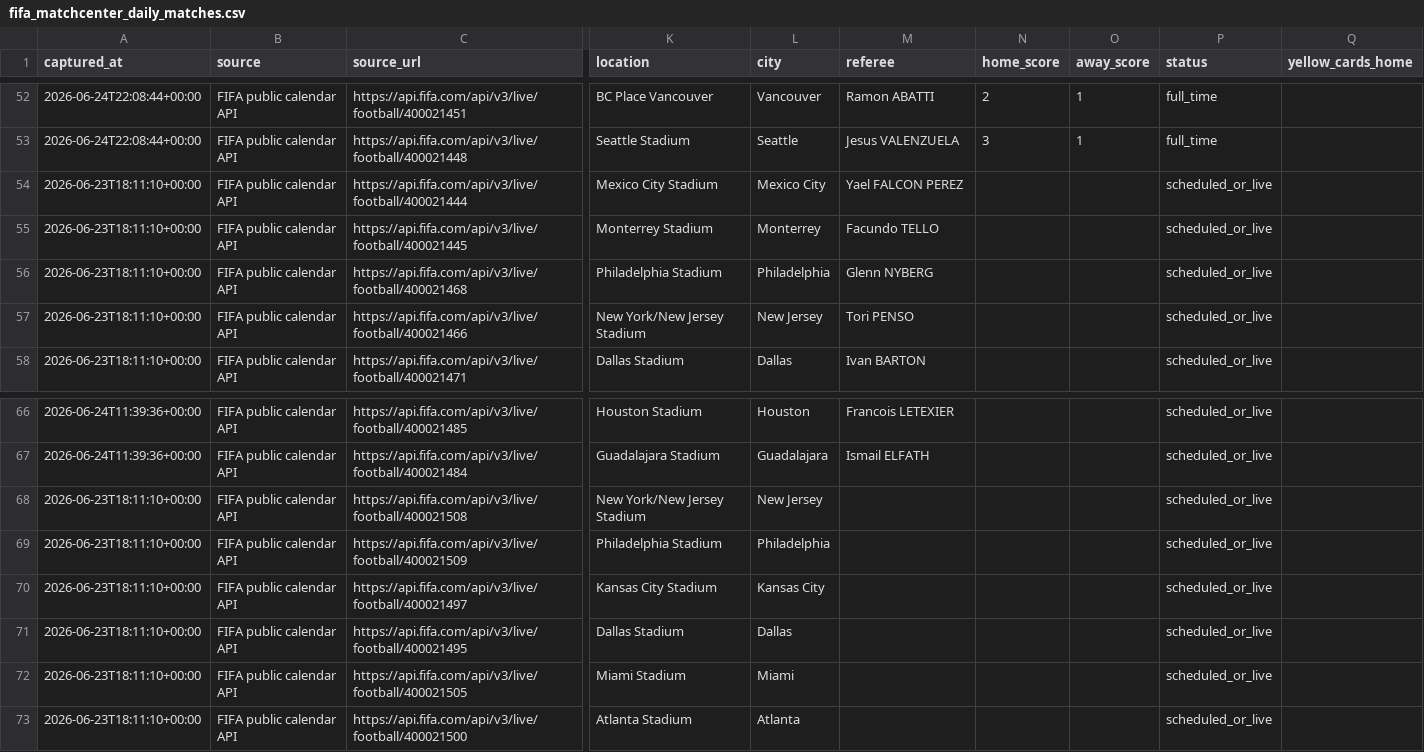
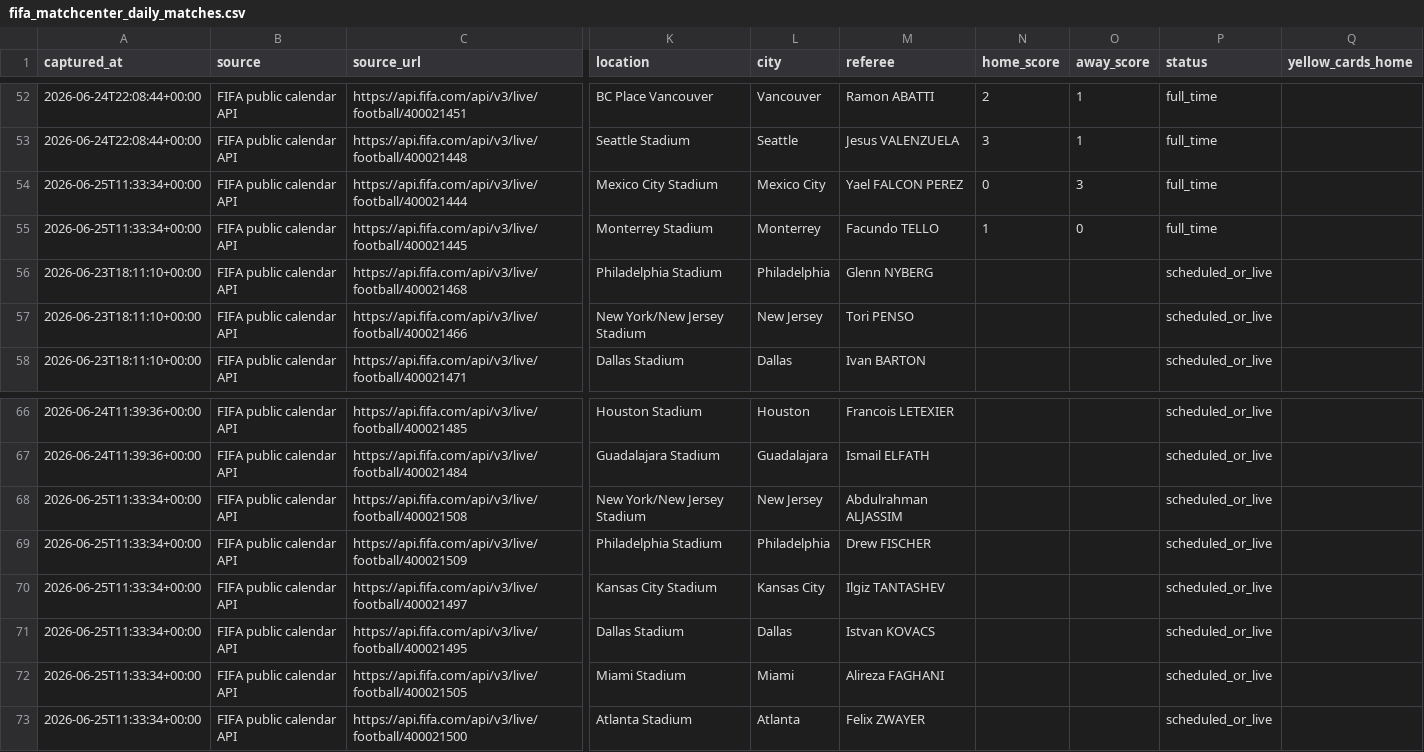
Before and after one commit to jfdconsult/jdmarket-site, a CSV file: worldcup26-engine/data/dados/BANCO_RESULTADOS_SELECOES/fifa_matchcenter_daily_matches.csv, drawn as a sheet; only a part is shown, gaps mark what is left out; the diff names each change by its address in the sheet, - before the commit and + after, or states it on an @@ line.

```diff
--- a/worldcup26-engine/data/dados/BANCO_RESULTADOS_SELECOES/fifa_matchcenter_daily_matches.csv
+++ b/worldcup26-engine/data/dados/BANCO_RESULTADOS_SELECOES/fifa_matchcenter_daily_matches.csv
-A54:A55 (captured_at): 2026-06-23T18:11:10+00:00
+A54:A55 (captured_at): 2026-06-25T11:33:34+00:00
-N54 (home_score): (empty)
+N54 (home_score): 0
-O54 (away_score): (empty)
+O54 (away_score): 3
-P54:P55 (status): scheduled_or_live
+P54:P55 (status): full_time
-N55 (home_score): (empty)
+N55 (home_score): 1
-O55 (away_score): (empty)
+O55 (away_score): 0
-A68:A73 (captured_at): 2026-06-23T18:11:10+00:00
+A68:A73 (captured_at): 2026-06-25T11:33:34+00:00
-M68 (referee): (empty)
+M68 (referee): Abdulrahman ALJASSIM
-M69 (referee): (empty)
+M69 (referee): Drew FISCHER
-M70 (referee): (empty)
+M70 (referee): Ilgiz TANTASHEV
-M71 (referee): (empty)
+M71 (referee): Istvan KOVACS
-M72 (referee): (empty)
+M72 (referee): Alireza FAGHANI
-M73 (referee): (empty)
+M73 (referee): Felix ZWAYER
```
Also changed, not shown: worldcup26-engine/data/feed/lottu_world_cup_odds.csv, 4 other files.
